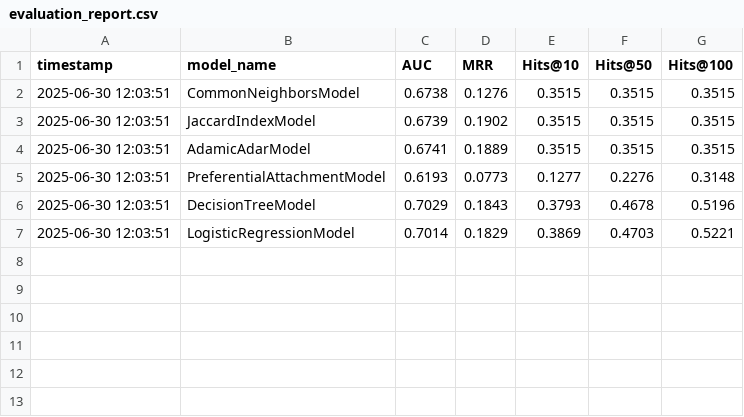
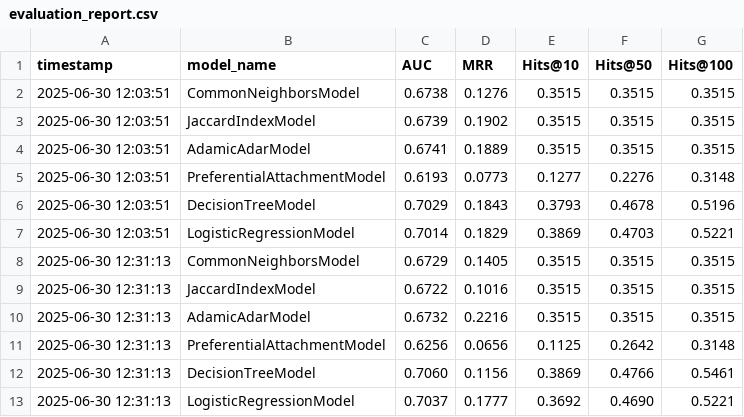
Before and after one commit to Adriano-7/network-science, a CSV file: project/link_prediction/results/Cora/evaluation_report.csv, drawn as a sheet.

Commit message:
renamed predict method

```diff
--- a/project/link_prediction/results/Cora/evaluation_report.csv
+++ b/project/link_prediction/results/Cora/evaluation_report.csv
@@ -7 +7,7 @@ timestamp,model_name,AUC,MRR,Hits@10,Hits@50,Hits@100
 2025-06-30 12:03:51,LogisticRegressionModel,0.7014,0.1829,0.3869,0.4703,0.5221
+2025-06-30 12:31:13,CommonNeighborsModel,0.6729,0.1405,0.3515,0.3515,0.3515
+2025-06-30 12:31:13,JaccardIndexModel,0.6722,0.1016,0.3515,0.3515,0.3515
+2025-06-30 12:31:13,AdamicAdarModel,0.6732,0.2216,0.3515,0.3515,0.3515
+2025-06-30 12:31:13,PreferentialAttachmentModel,0.6256,0.0656,0.1125,0.2642,0.3148
+2025-06-30 12:31:13,DecisionTreeModel,0.7060,0.1156,0.3869,0.4766,0.5461
+2025-06-30 12:31:13,LogisticRegressionModel,0.7037,0.1777,0.3692,0.4690,0.5221
```
Also changed, not shown: project/link_prediction/results/Twitch-DE/evaluation_report.csv, project/link_prediction/results/Twitch-EN/evaluation_report.csv, 10 other files.
